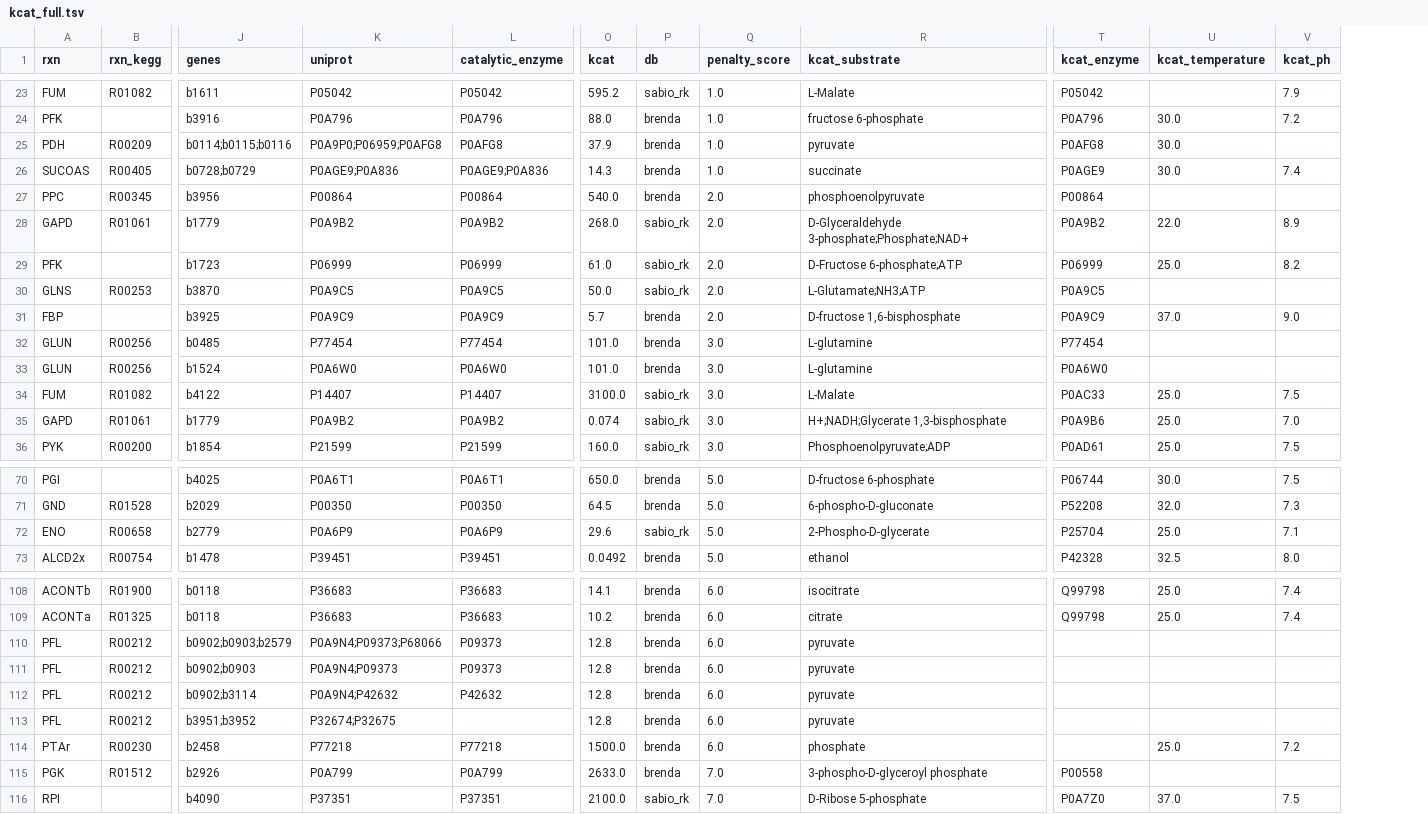
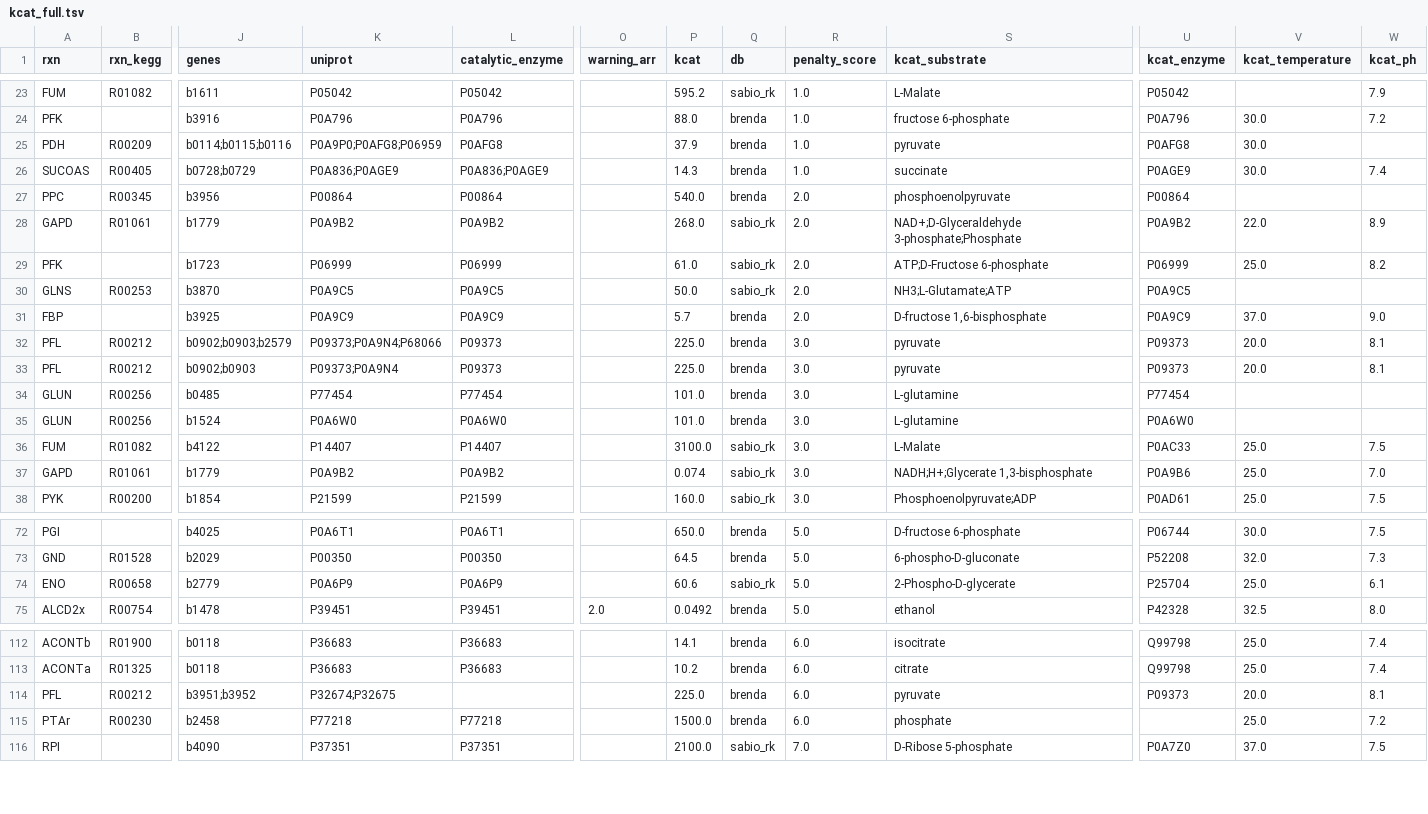
Before and after one commit to h-escoffier/WILDkCAT, a TSV file: output/kcat_full.tsv, drawn as a sheet; only a part is shown, gaps mark what is left out; removed rows and columns are numbered as before the commit, all else as after; rows hold the shown columns only; the diff covers the shown part only; the diff names each change by its address in the sheet, - before the commit and + after, or states it on an @@ line.

```diff
--- a/output/kcat_full.tsv
+++ b/output/kcat_full.tsv
+column O (warning_arr), row 75: 2.0
-K25 (uniprot): P0A9P0;P06959;P0AFG8
+K25 (uniprot): P0A9P0;P0AFG8;P06959
-K26 (uniprot): P0AGE9;P0A836
+K26 (uniprot): P0A836;P0AGE9
-L26 (catalytic_enzyme): P0AGE9;P0A836
+L26 (catalytic_enzyme): P0A836;P0AGE9
-S28 (kcat_substrate): D-Glyceraldehyde 3-phosphate;Phosphate;NAD+
+S28 (kcat_substrate): NAD+;D-Glyceraldehyde 3-phosphate;Phosphate
-S29 (kcat_substrate): D-Fructose 6-phosphate;ATP
+S29 (kcat_substrate): ATP;D-Fructose 6-phosphate
-S30 (kcat_substrate): L-Glutamate;NH3;ATP
+S30 (kcat_substrate): NH3;L-Glutamate;ATP
+row 32: PFL | R00212 | b0902;b0903;b2579 | P09373;P0A9N4;P68066 | P09373 |  | 225.0 | brenda | 3.0 | pyruvate | P09373 | 20.0 | 8.1
+row 33: PFL | R00212 | b0902;b0903 | P09373;P0A9N4 | P09373 |  | 225.0 | brenda | 3.0 | pyruvate | P09373 | 20.0 | 8.1
-S37 (kcat_substrate): H+;NADH;Glycerate 1,3-bisphosphate
+S37 (kcat_substrate): NADH;H+;Glycerate 1,3-bisphosphate
-P74 (kcat): 29.6
+P74 (kcat): 60.6
-W74 (kcat_ph): 7.1
+W74 (kcat_ph): 6.1
-row 110: PFL | R00212 | b0902;b0903;b2579 | P0A9N4;P09373;P68066 | P09373 | 12.8 | brenda | 6.0 | pyruvate
-row 111: PFL | R00212 | b0902;b0903 | P0A9N4;P09373 | P09373 | 12.8 | brenda | 6.0 | pyruvate
-row 112: PFL | R00212 | b0902;b3114 | P0A9N4;P42632 | P42632 | 12.8 | brenda | 6.0 | pyruvate
-P114 (kcat): 12.8
+P114 (kcat): 225.0
-U114 (kcat_enzyme): (empty)
+U114 (kcat_enzyme): P09373
-V114 (kcat_temperature): (empty)
+V114 (kcat_temperature): 20.0
-W114 (kcat_ph): (empty)
+W114 (kcat_ph): 8.1
-row 115: PGK | R01512 | b2926 | P0A799 | P0A799 | 2633.0 | brenda | 7.0 | 3-phospho-D-glyceroyl phosphate | P00558
```
Also changed, not shown: 2 added rows and 19 edited cells elsewhere in this file, output/cache_retrieval/kcat_retrieved_partial.tsv, output/kcat.tsv, 21 other files.
